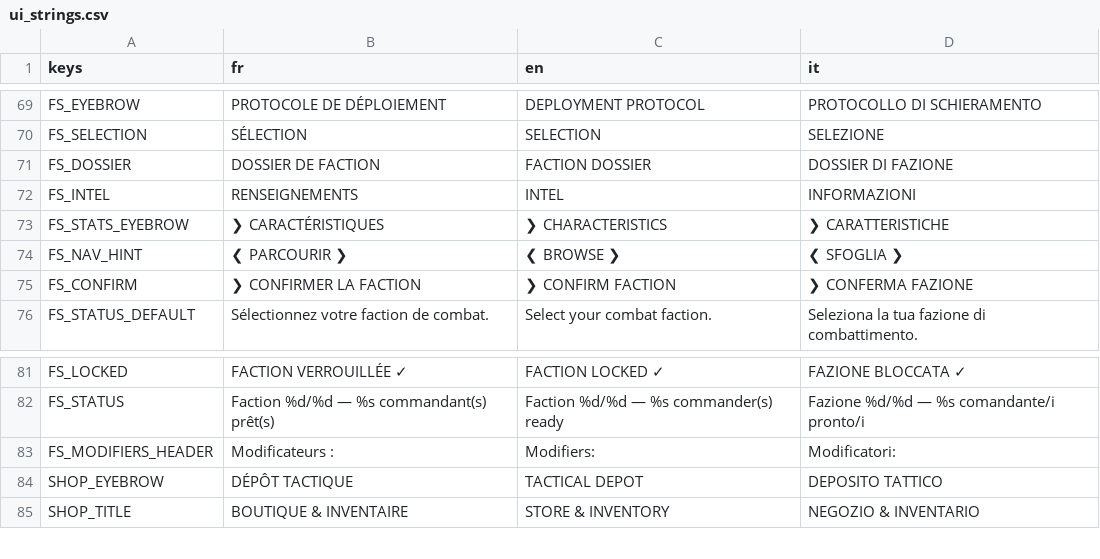
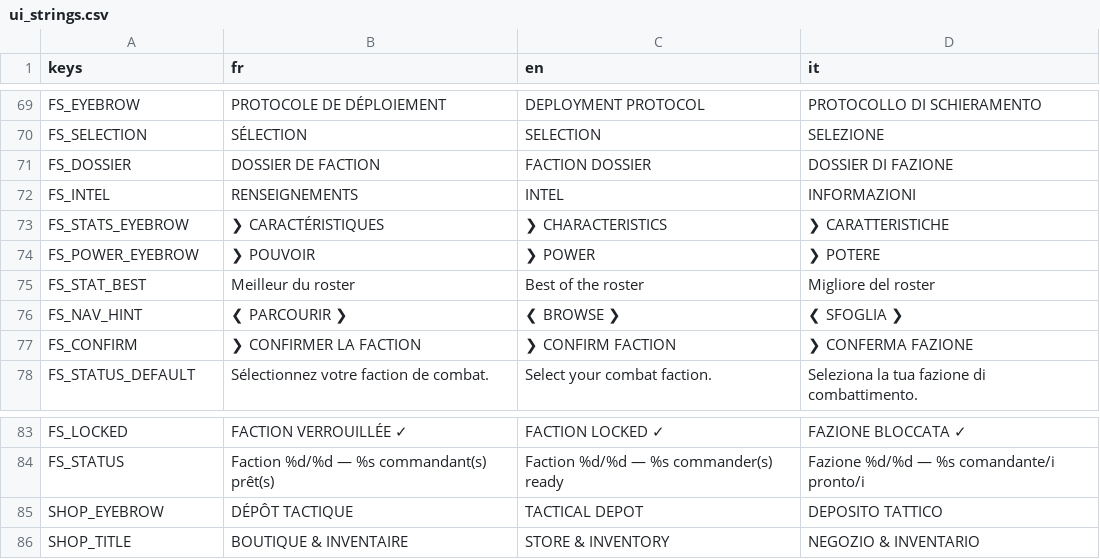
Before and after one commit to Hakim1195/Wasteland-Warfare-Frontend, a CSV file: translations/ui_strings.csv, drawn as a sheet; only a part is shown, gaps mark what is left out.

Commit message:
Stats hero

```diff
--- a/translations/ui_strings.csv
+++ b/translations/ui_strings.csv
@@ -73,2 +73,4 @@ FS_INTEL,"RENSEIGNEMENTS","INTEL","INFORMAZIONI"
 FS_STATS_EYEBROW,"❯ CARACTÉRISTIQUES","❯ CHARACTERISTICS","❯ CARATTERISTICHE"
+FS_POWER_EYEBROW,"❯ POUVOIR","❯ POWER","❯ POTERE"
+FS_STAT_BEST,"Meilleur du roster","Best of the roster","Migliore del roster"
 FS_NAV_HINT,"❮  PARCOURIR  ❯","❮  BROWSE  ❯","❮  SFOGLIA  ❯"
@@ -82,3 +84,2 @@ FS_LOCKED,"FACTION VERROUILLÉE ✓","FACTION LOCKED ✓","FAZIONE BLOCCATA ✓"
 FS_STATUS,"Faction %d/%d   —   %s commandant(s) prêt(s)","Faction %d/%d   —   %s commander(s) ready","Fazione %d/%d   —   %s comandante/i pronto/i"
-FS_MODIFIERS_HEADER,"Modificateurs :","Modifiers:","Modificatori:"
 SHOP_EYEBROW,"DÉPÔT TACTIQUE","TACTICAL DEPOT","DEPOSITO TATTICO"
```
Also changed, not shown: 9 other files.
